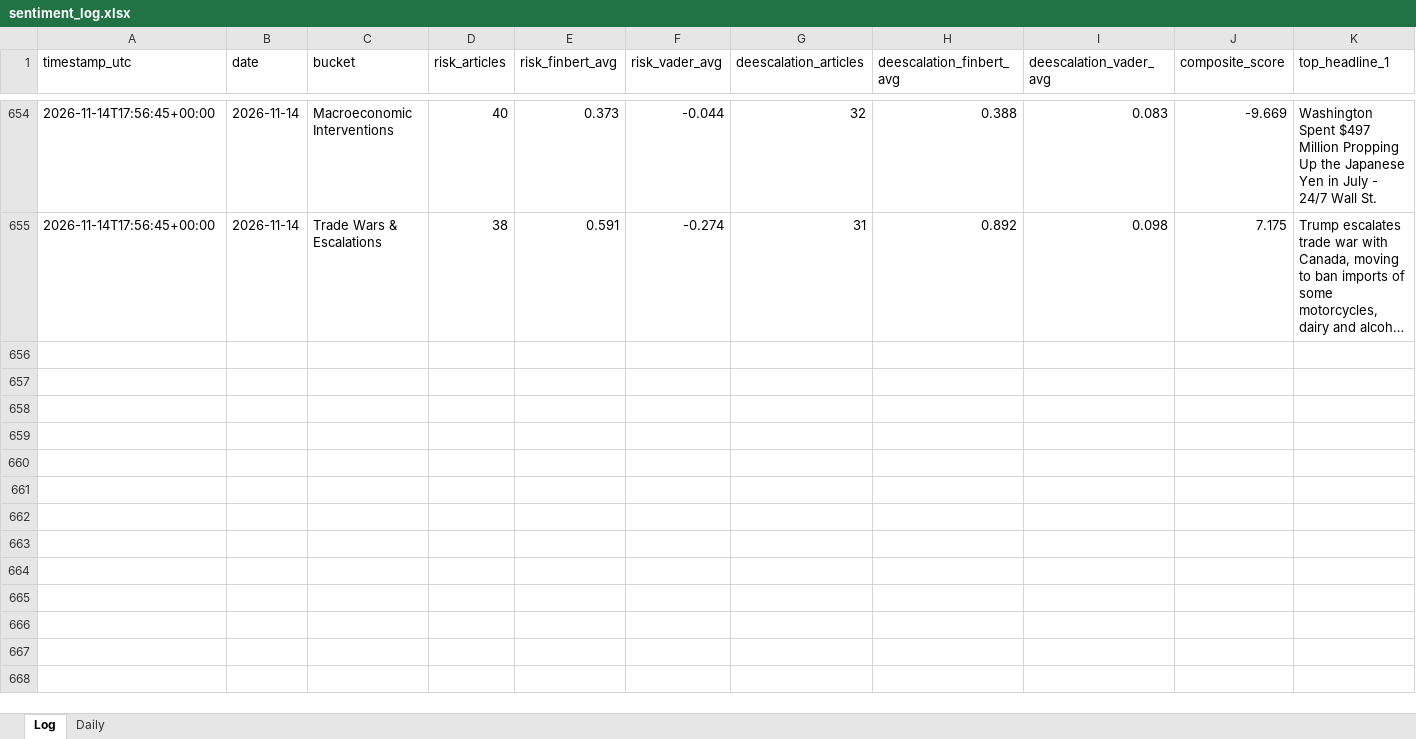
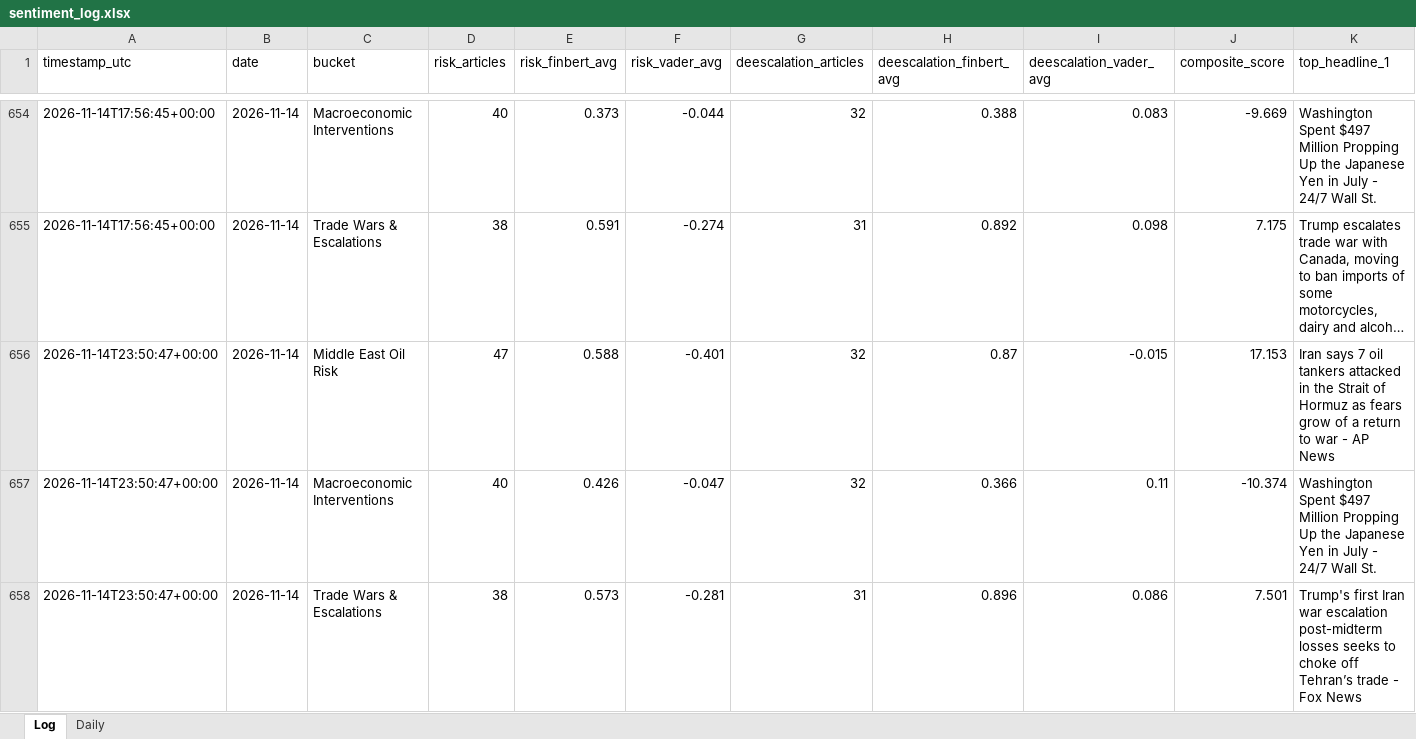
Before and after one commit to Jamesssurfer/CriticalNews_Sentiment, an Excel workbook: data/sentiment_log.xlsx, sheet Log, drawn as a sheet; only a part is shown, gaps mark what is left out; long unchanged cells end in …; values as stored, in another font and other column widths than the file's, no borders; rows hold the shown columns only; the diff names each change by its address in the sheet, - before the commit and + after, or states it on an @@ line.

```diff
--- a/data/sentiment_log.xlsx (sheet Log)
+++ b/data/sentiment_log.xlsx (sheet Log)
+row 656: 2026-11-14T23:50:47+00:00 | 2026-11-14 | Middle East Oil Risk | 47 | 0.588 | -0.401 | 32 | 0.87 | -0.015 | 17.153 | Iran says 7 oil tankers attacked in the Strait of Hormuz as fears grow of a return to war - AP News
+row 657: 2026-11-14T23:50:47+00:00 | 2026-11-14 | Macroeconomic Interventions | 40 | 0.426 | -0.047 | 32 | 0.366 | 0.11 | -10.374 | Washington Spent $497 Million Propping Up the Japanese Yen in July - 24/7 Wall St.
+row 658: 2026-11-14T23:50:47+00:00 | 2026-11-14 | Trade Wars & Escalations | 38 | 0.573 | -0.281 | 31 | 0.896 | 0.086 | 7.501 | Trump's first Iran war escalation post-midterm losses seeks to choke off Tehran’s trade - Fox News
```
Also changed, not shown: 1 other file.
